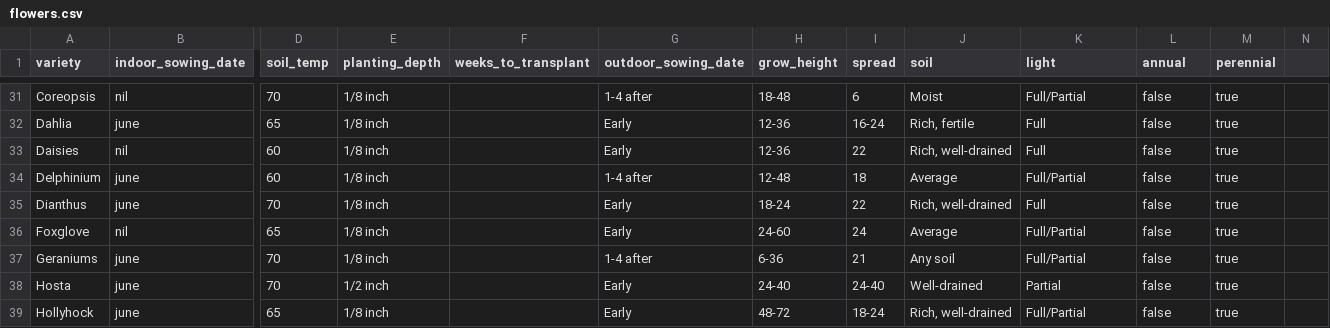
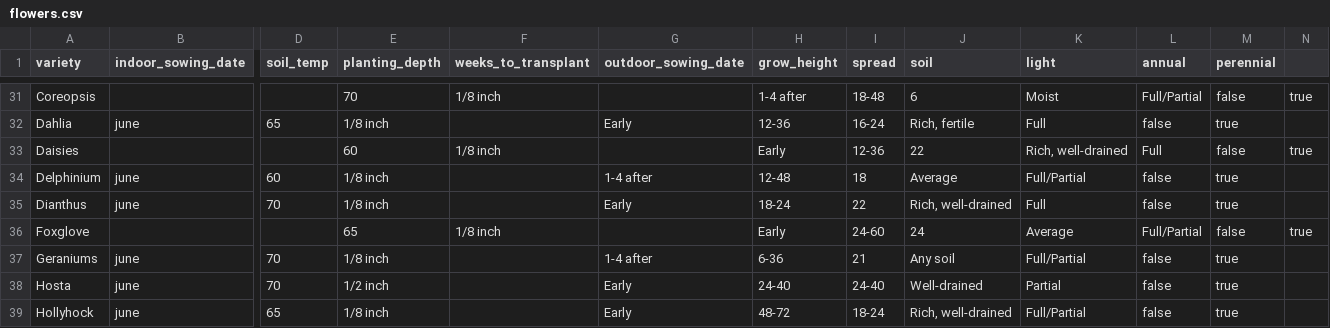
Before and after one commit to mavrik83/flosfastis, a CSV file: ffapi/lib/seeds/flowers.csv, drawn as a sheet; only a part is shown, gaps mark what is left out; the diff covers the shown part only; the diff names each change by its address in the sheet, - before the commit and + after, or states it on an @@ line.

```diff
--- a/ffapi/lib/seeds/flowers.csv
+++ b/ffapi/lib/seeds/flowers.csv
-B31 (indoor_sowing_date): nil
+B31 (indoor_sowing_date): (empty)
-D31 (soil_temp): 70
+D31 (soil_temp): (empty)
-E31 (planting_depth): 1/8 inch
+E31 (planting_depth): 70
-F31 (weeks_to_transplant): (empty)
+F31 (weeks_to_transplant): 1/8 inch
-G31 (outdoor_sowing_date): 1-4 after
+G31 (outdoor_sowing_date): (empty)
-H31 (grow_height): 18-48
+H31 (grow_height): 1-4 after
-I31 (spread): 6
+I31 (spread): 18-48
-J31 (soil): Moist
+J31 (soil): 6
-K31 (light): Full/Partial
+K31 (light): Moist
-L31 (annual): false
+L31 (annual): Full/Partial
-M31 (perennial): true
+M31 (perennial): false
-N31: (empty)
+N31: true
-B33 (indoor_sowing_date): nil
+B33 (indoor_sowing_date): (empty)
-D33 (soil_temp): 60
+D33 (soil_temp): (empty)
-E33 (planting_depth): 1/8 inch
+E33 (planting_depth): 60
-F33 (weeks_to_transplant): (empty)
+F33 (weeks_to_transplant): 1/8 inch
-G33 (outdoor_sowing_date): Early
+G33 (outdoor_sowing_date): (empty)
-H33 (grow_height): 12-36
+H33 (grow_height): Early
-I33 (spread): 22
+I33 (spread): 12-36
-J33 (soil): Rich, well-drained
+J33 (soil): 22
-K33 (light): Full
+K33 (light): Rich, well-drained
-L33 (annual): false
+L33 (annual): Full
-M33 (perennial): true
+M33 (perennial): false
-N33: (empty)
+N33: true
-B36 (indoor_sowing_date): nil
+B36 (indoor_sowing_date): (empty)
-D36 (soil_temp): 65
+D36 (soil_temp): (empty)
-E36 (planting_depth): 1/8 inch
+E36 (planting_depth): 65
-F36 (weeks_to_transplant): (empty)
+F36 (weeks_to_transplant): 1/8 inch
-G36 (outdoor_sowing_date): Early
+G36 (outdoor_sowing_date): (empty)
-H36 (grow_height): 24-60
+H36 (grow_height): Early
-I36 (spread): 24
+I36 (spread): 24-60
-J36 (soil): Average
+J36 (soil): 24
-K36 (light): Full/Partial
+K36 (light): Average
-L36 (annual): false
+L36 (annual): Full/Partial
-M36 (perennial): true
+M36 (perennial): false
-N36: (empty)
+N36: true
```
Also changed, not shown: 76 edited cells elsewhere in this file.
